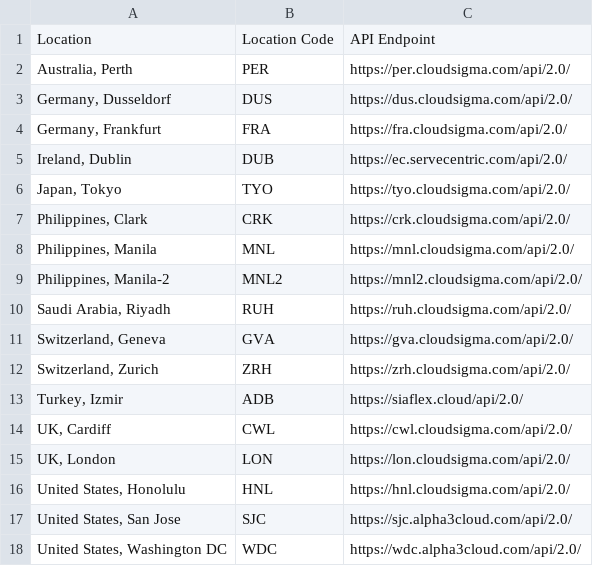
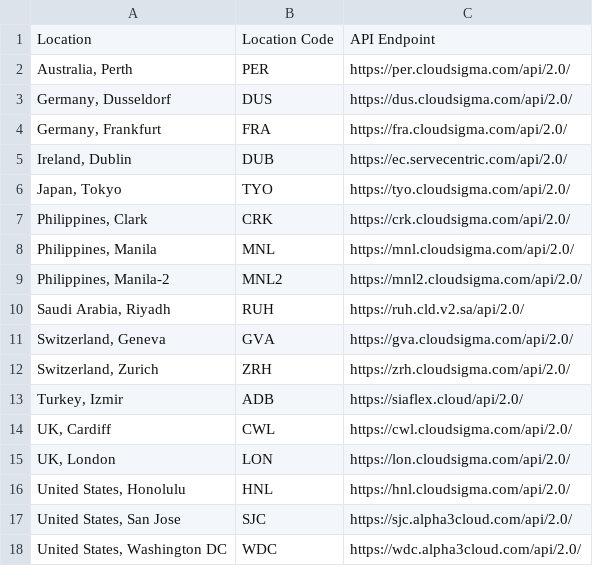
Before and after one commit to cloudsigma/cloudsigma-docs, a CSV file: dumps/locations.csv, drawn as a sheet.

```diff
--- a/dumps/locations.csv
+++ b/dumps/locations.csv
@@ -9,3 +9,3 @@ Location,Location Code,API Endpoint
 "Philippines, Manila-2",MNL2,https://mnl2.cloudsigma.com/api/2.0/
-"Saudi Arabia, Riyadh",RUH,https://ruh.cloudsigma.com/api/2.0/
+"Saudi Arabia, Riyadh",RUH,https://ruh.cld.v2.sa/api/2.0/
 "Switzerland, Geneva",GVA,https://gva.cloudsigma.com/api/2.0/
```
Also changed, not shown: 1 other file.
